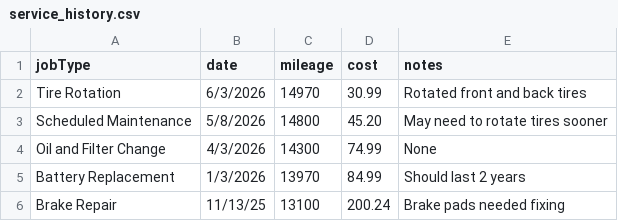
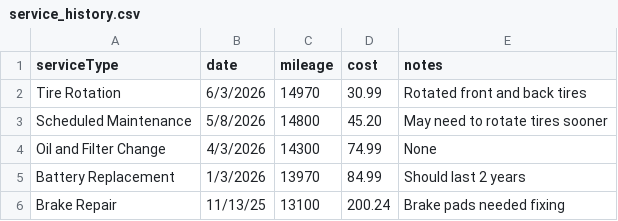
Before and after one commit to JaynieJama/AutoLog-Group20, a CSV file: data/service_history.csv, drawn as a sheet.

Commit message:
added in ServiceRecord and the AddServiceController to allow for us to add services to the vehicles record. also changed service_history.csv to have 'serviceType' instead of 'jobType' for clarity

```diff
--- a/data/service_history.csv
+++ b/data/service_history.csv
@@ -1,2 +1,2 @@
-jobType,date,mileage,cost,notes
+serviceType,date,mileage,cost,notes
 Tire Rotation,6/3/2026,14970,30.99,Rotated front and back tires
```
Also changed, not shown: 2 other files.
